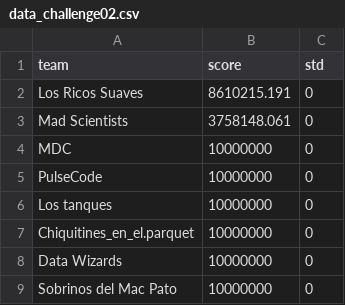
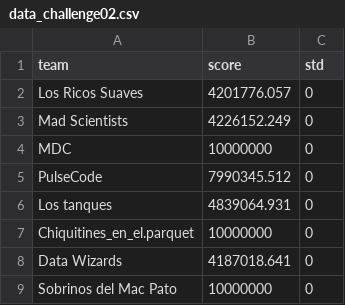
Before and after one commit to dgamboa-baubap/baubapaichallenge-dashboard, a CSV file: data/data_challenge02.csv, drawn as a sheet.

```diff
--- a/data/data_challenge02.csv
+++ b/data/data_challenge02.csv
@@ -1,9 +1,9 @@
 team,score,std
-Los Ricos Suaves,8610215.191,0
-Mad Scientists,3758148.061,0
+Los Ricos Suaves,4201776.057,0
+Mad Scientists,4226152.249,0
 MDC,10000000,0
-PulseCode,10000000,0
-Los tanques,10000000,0
+PulseCode,7990345.512,0
+Los tanques,4839064.931,0
 Chiquitines_en_el.parquet,10000000,0
-Data Wizards,10000000,0
+Data Wizards,4187018.641,0
 Sobrinos del Mac Pato,10000000,0
```
Also changed, not shown: data/data_challenge01.csv.
